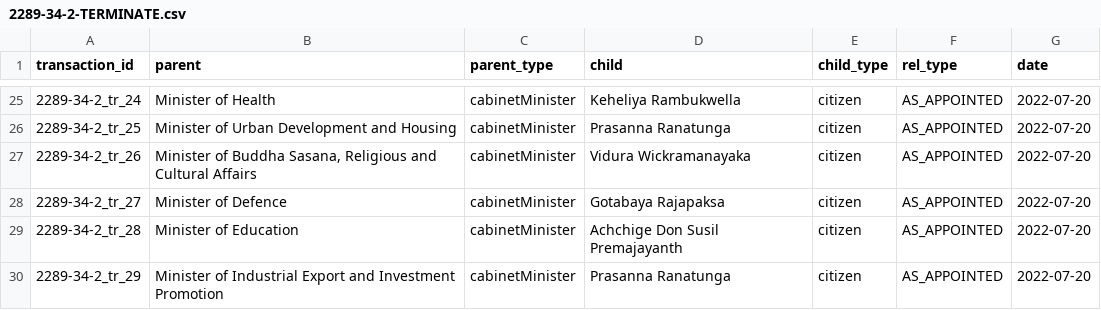
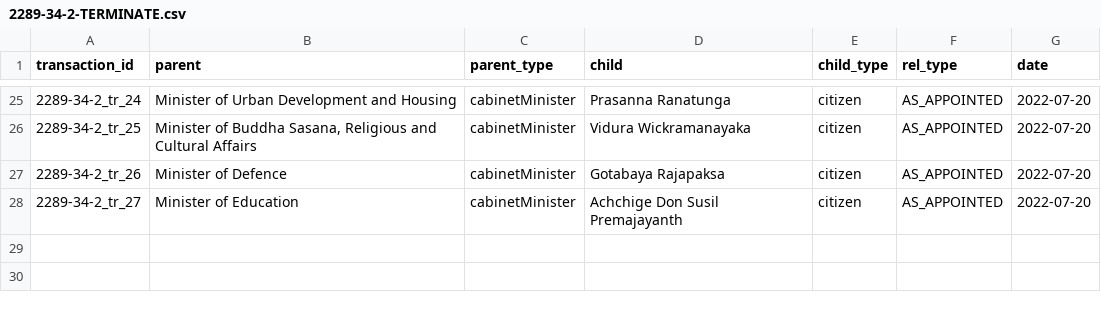
Before and after one commit to zaeema-n/opengin-org, a CSV file: data/people/Ranil Wickremesinghe/2022-07-20/2289-34-2/2289-34-2-TERMINATE.csv, drawn as a sheet; only a part is shown, gaps mark what is left out; the diff covers the shown part only.

```diff
--- a/data/people/Ranil Wickremesinghe/2022-07-20/2289-34-2/2289-34-2-TERMINATE.csv
+++ b/data/people/Ranil Wickremesinghe/2022-07-20/2289-34-2/2289-34-2-TERMINATE.csv
@@ -25,6 +25,4 @@ transaction_id,parent,parent_type,child,child_type,rel_type,date
-2289-34-2_tr_24,Minister of Health,cabinetMinister,Keheliya Rambukwella,citizen,AS_APPOINTED,2022-07-20
-2289-34-2_tr_25,Minister of Urban Development and Housing,cabinetMinister,Prasanna Ranatunga,citizen,AS_APPOINTED,2022-07-20
-2289-34-2_tr_26,"Minister of Buddha Sasana, Religious and Cultural Affairs",cabinetMinister,Vidura Wickramanayaka,citizen,AS_APPOINTED,2022-07-20
-2289-34-2_tr_27,Minister of Defence,cabinetMinister,Gotabaya Rajapaksa,citizen,AS_APPOINTED,2022-07-20
-2289-34-2_tr_28,Minister of Education,cabinetMinister,Achchige Don Susil Premajayanth,citizen,AS_APPOINTED,2022-07-20
-2289-34-2_tr_29,Minister of Industrial Export and Investment Promotion,cabinetMinister,Prasanna Ranatunga,citizen,AS_APPOINTED,2022-07-20
+2289-34-2_tr_24,Minister of Urban Development and Housing,cabinetMinister,Prasanna Ranatunga,citizen,AS_APPOINTED,2022-07-20
+2289-34-2_tr_25,"Minister of Buddha Sasana, Religious and Cultural Affairs",cabinetMinister,Vidura Wickramanayaka,citizen,AS_APPOINTED,2022-07-20
+2289-34-2_tr_26,Minister of Defence,cabinetMinister,Gotabaya Rajapaksa,citizen,AS_APPOINTED,2022-07-20
+2289-34-2_tr_27,Minister of Education,cabinetMinister,Achchige Don Susil Premajayanth,citizen,AS_APPOINTED,2022-07-20
```
Also changed, not shown: 32 edited cells elsewhere in this file, data/orgchart/Ranil Wickremesinghe/2022-07-20/2289-34_MOVE.csv, data/orgchart/Ranil Wickremesinghe/2022-07-22/2289-43_TERMINATE.csv, 1 other file.
